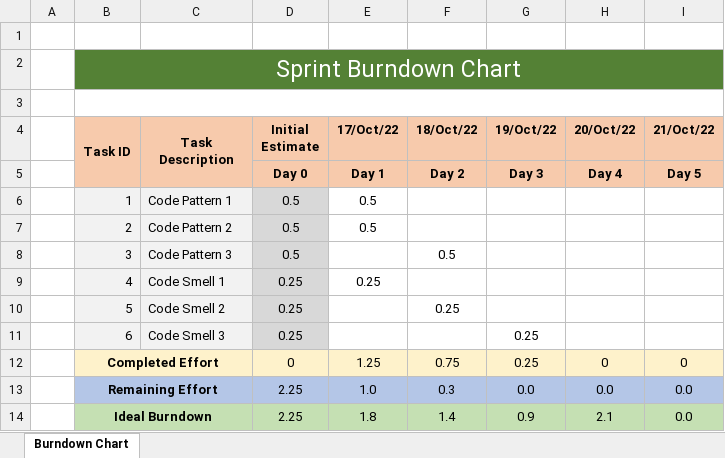
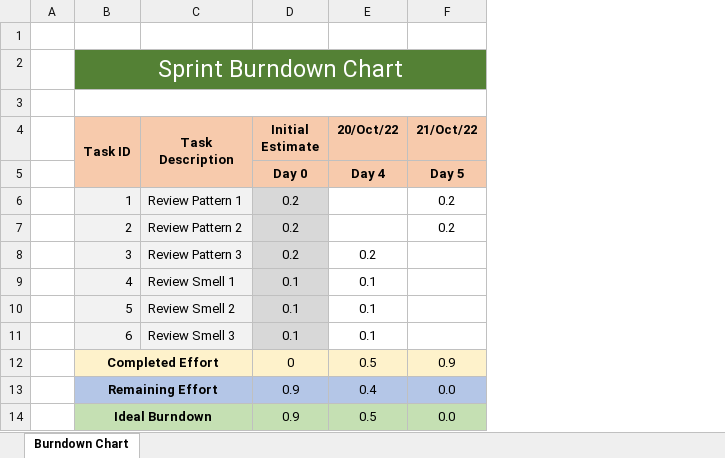
Before and after one commit to MagoPT/ES2223_ganttproject, an Excel workbook: Phase1/Sprint2/Duarte/Burndown chart.xlsx, sheet Burndown Chart, drawn as a sheet; values as stored, in another font and other column widths than the file's, no borders; charts and pictures not drawn; removed rows and columns are numbered as before the commit, all else as after; the diff names each change by its address in the sheet, - before the commit and + after, or states it on an @@ line.

Commit message:
Reviewes done

```diff
--- a/Phase1/Sprint2/Duarte/Burndown chart.xlsx (sheet Burndown Chart)
+++ b/Phase1/Sprint2/Duarte/Burndown chart.xlsx (sheet Burndown Chart)
-column E (17/Oct/22), rows 5-14: Day 1 | 0.5 | 0.5 |  | 0.25 |  |  | 1.25 | 1.0 | 1.8
-column F (18/Oct/22), rows 5-14: Day 2 |  |  | 0.5 |  | 0.25 |  | 0.75 | 0.3 | 1.4
-column G (19/Oct/22), rows 5-14: Day 3 |  |  |  |  |  | 0.25 | 0.25 | 0.0 | 0.9
-C6 (Task Description): Code Pattern 1
+C6 (Task Description): Review Pattern 1
-D6:D8 (Initial Estimate): 0.5
+D6:D8 (Initial Estimate): 0.2
-F6:F7 (21/Oct/22): (empty)
+F6:F7 (21/Oct/22): 0.2
-C7 (Task Description): Code Pattern 2
+C7 (Task Description): Review Pattern 2
-C8 (Task Description): Code Pattern 3
+C8 (Task Description): Review Pattern 3
-E8 (20/Oct/22): (empty)
+E8 (20/Oct/22): 0.2
-C9 (Task Description): Code Smell 1
+C9 (Task Description): Review Smell 1
-D9:D11 (Initial Estimate): 0.25
+D9:D11 (Initial Estimate): 0.1
-E9:E11 (20/Oct/22): (empty)
+E9:E11 (20/Oct/22): 0.1
-C10 (Task Description): Code Smell 2
+C10 (Task Description): Review Smell 2
-C11 (Task Description): Code Smell 3
+C11 (Task Description): Review Smell 3
-E12 (20/Oct/22): 0
+E12 (20/Oct/22): 0.5
-F12 (21/Oct/22): 0
+F12 (21/Oct/22): 0.9
-D13:D14 (Initial Estimate): 2.25
+D13:D14 (Initial Estimate): 0.9
-E13 (20/Oct/22): 0.0
+E13 (20/Oct/22): 0.4
-E14 (20/Oct/22): 2.1
+E14 (20/Oct/22): 0.5
```
Also changed, not shown: formulas that keep their value, charts or pictures, 6 other files.
